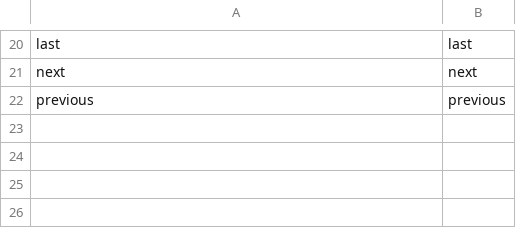
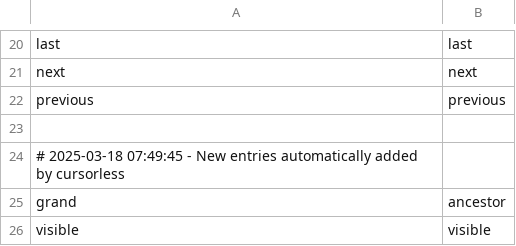
Before and after one commit to sbungartz/dotfiles, a CSV file: dotfiles/talon/user/cursorless-settings/modifiers.csv, drawn as a sheet; only a part is shown, gaps mark what is left out; the diff names each change by its address in the sheet, - before the commit and + after, or states it on an @@ line.

```diff
--- a/dotfiles/talon/user/cursorless-settings/modifiers.csv
+++ b/dotfiles/talon/user/cursorless-settings/modifiers.csv
+row 23: (empty)
+row 24: # 2025-03-18 07:49:45 - New entries automatically added by cursorless
+row 25: grand | ancestor
+row 26: visible | visible
```
Also changed, not shown: dotfiles/talon/user/cursorless-settings/actions.csv, dotfiles/talon/user/cursorless-settings/modifier_scope_types.csv.
